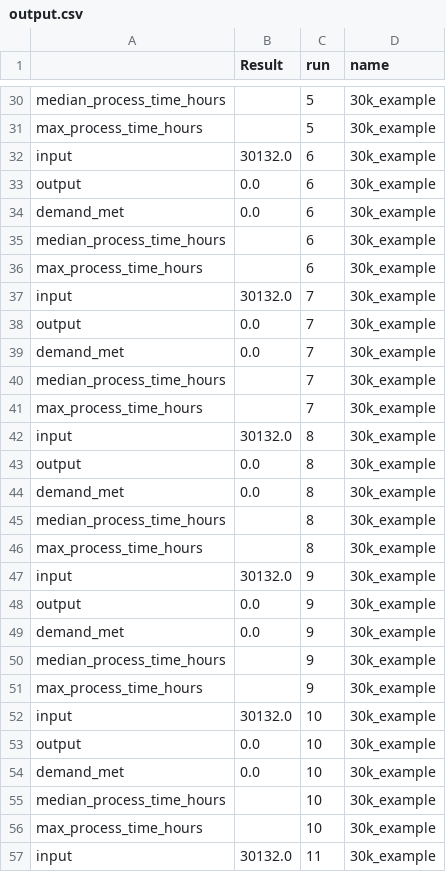
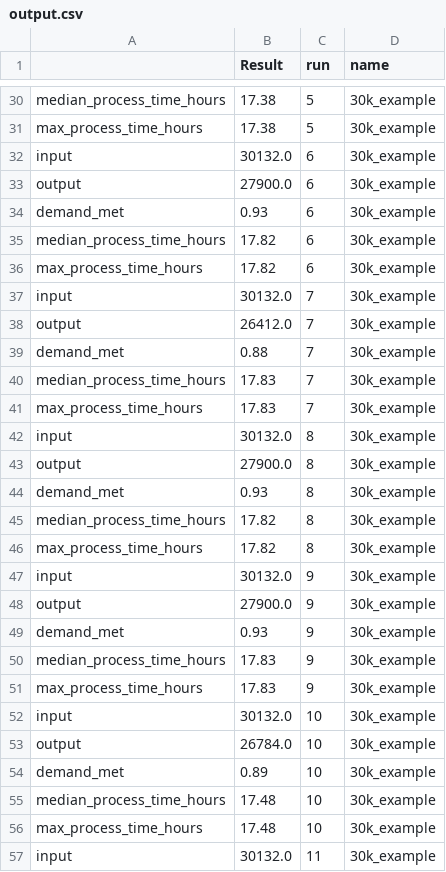
Before and after one commit to MichaelAllen1966/2004_covid_testing_lab_simulation, a CSV file: output/output.csv, drawn as a sheet; only a part is shown, gaps mark what is left out; the diff covers the shown part only; the diff names each change by its address in the sheet, - before the commit and + after, or states it on an @@ line.

```diff
--- a/output/output.csv
+++ b/output/output.csv
-B30:B31 (Result): (empty)
+B30:B31 (Result): 17.38
-B33 (Result): 0.0
+B33 (Result): 27900.0
-B34 (Result): 0.0
+B34 (Result): 0.93
-B35:B36 (Result): (empty)
+B35:B36 (Result): 17.82
-B38 (Result): 0.0
+B38 (Result): 26412.0
-B39 (Result): 0.0
+B39 (Result): 0.88
-B40:B41 (Result): (empty)
+B40:B41 (Result): 17.83
-B43 (Result): 0.0
+B43 (Result): 27900.0
-B44 (Result): 0.0
+B44 (Result): 0.93
-B45:B46 (Result): (empty)
+B45:B46 (Result): 17.82
-B48 (Result): 0.0
+B48 (Result): 27900.0
-B49 (Result): 0.0
+B49 (Result): 0.93
-B50:B51 (Result): (empty)
+B50:B51 (Result): 17.83
-B53 (Result): 0.0
+B53 (Result): 26784.0
-B54 (Result): 0.0
+B54 (Result): 0.89
-B55:B56 (Result): (empty)
+B55:B56 (Result): 17.48
```
Also changed, not shown: 98 edited cells elsewhere in this file, output/max_queues.csv, output/output_by_day.csv, 5 other files.
